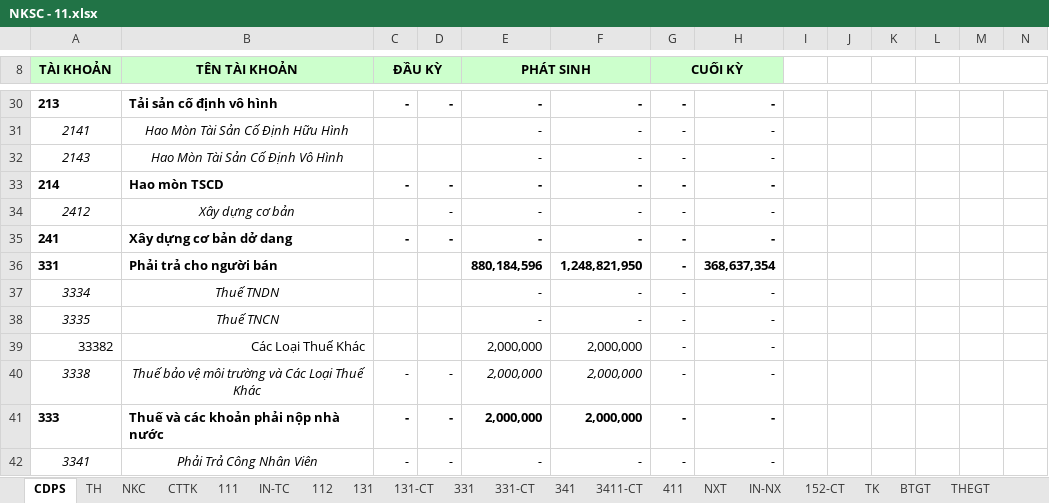
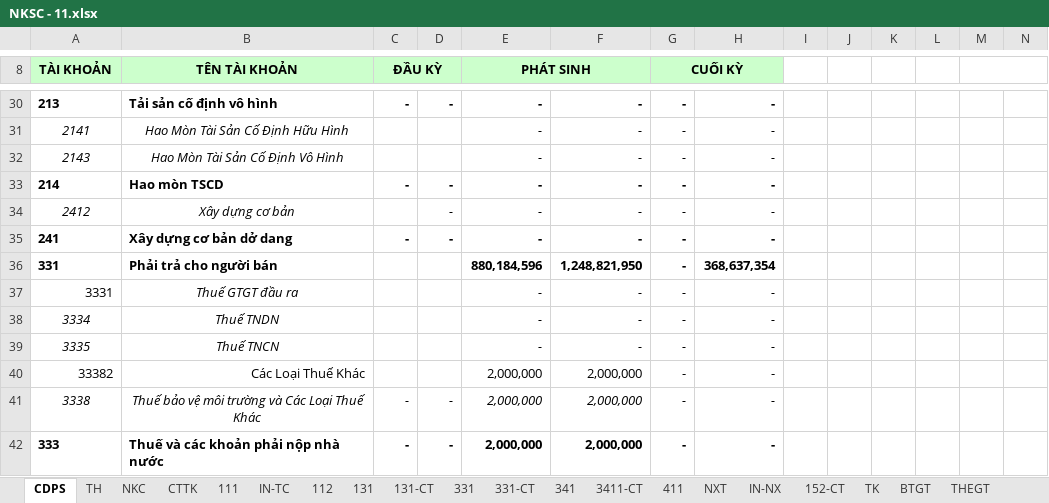
Before and after one commit to vuphuong11/KIM-DUNG-PHAT, an Excel workbook: SO SACH/2011/NKSC - 11.xlsx, sheet CDPS, drawn as a sheet; only a part is shown, gaps mark what is left out; the shorter side is filled out with more unchanged rows; values as stored, in another font and other column widths than the file's, no borders; the diff names each change by its address in the sheet, - before the commit and + after, or states it on an @@ line.

```diff
--- a/SO SACH/2011/NKSC - 11.xlsx (sheet CDPS)
+++ b/SO SACH/2011/NKSC - 11.xlsx (sheet CDPS)
+row 37: 3331 | Thuế GTGT đầu ra |  |  | - | - | - | -
```
Also changed, not shown: sheet TH, formulas that keep their value, hidden cells, 2 other files.
